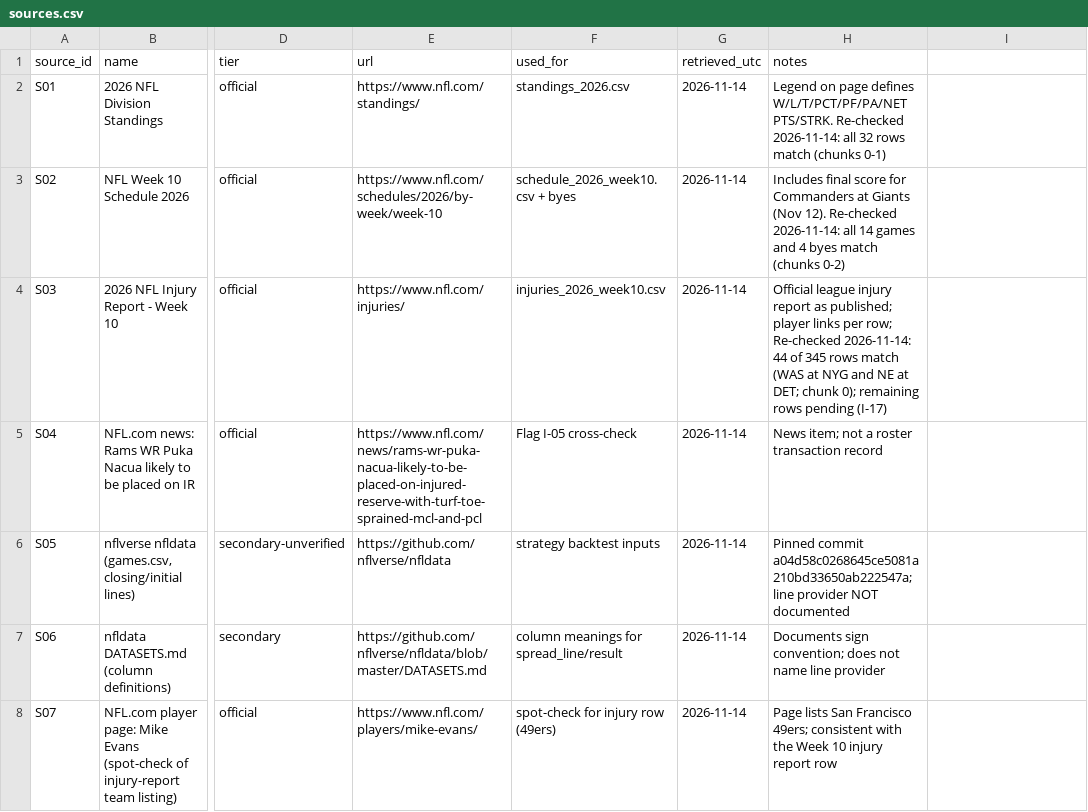
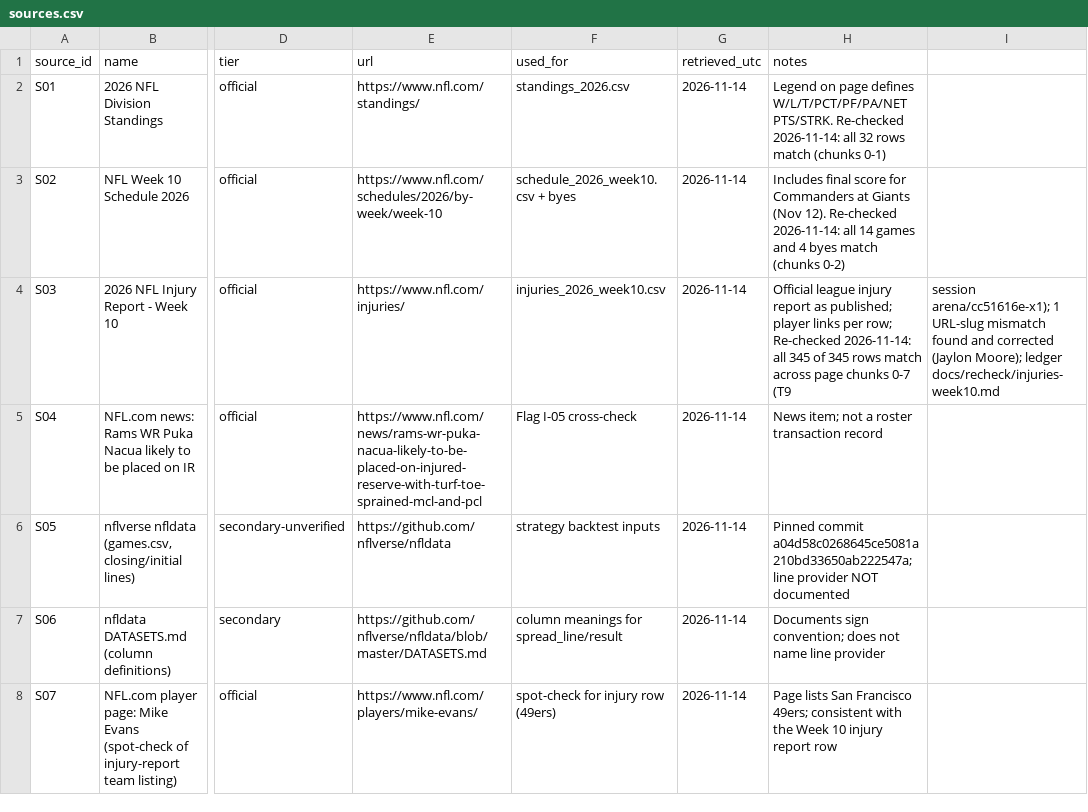
Before and after one commit to karagemop466-tech/X1, a CSV file: data/sources.csv, drawn as a sheet; only a part is shown, gaps mark what is left out; the diff names each change by its address in the sheet, - before the commit and + after, or states it on an @@ line.

Commit message:
T9: line-by-line re-check of all 345 Week 10 injury rows vs official NFL.com report
- fixed 1 transcription mismatch: Jaylon Moore player_url slug (jaylon-moore -> jaylon-moore-2)
  in data/raw/injuries_2026_week10_official.psv + regenerated data/injuries_2026_week10.csv
- I-17 resolved: CHECKED_GAMES now all 14 games; dashboard regenerated (345 re-checked chips)
- data/sources.csv S03 note updated to completed re-check
- new ledgers: docs/recheck/injuries-week10.md, data/recheck/injuries_week10.json (345 verdicts)
- new observation R-01: news headline (Freiermuth questionable) vs report (absent) — flagged, not inferred
- all verifiers re-run; check_links.py baseline unchanged (111 pre-existing, claimed elsewhere)

Co-authored-by: arena-agent <297053741+arena-agent@users.noreply.github.com>

```diff
--- a/data/sources.csv
+++ b/data/sources.csv
-H4 (notes): …Re-checked 2026-11-14: 44 of 345 rows match (WAS at NYG and NE at DET; chunk 0); remaining rows pending (I-17)
+H4 (notes): …Re-checked 2026-11-14: all 345 of 345 rows match across page chunks 0-7 (T9
-I4: (empty)
+I4: session arena/cc51616e-x1); 1 URL-slug mismatch found and corrected (Jaylon Moore); ledger docs/recheck/injuries-week10.md
```
Also changed, not shown: data/injuries_2026_week10.csv, 18 other files.
